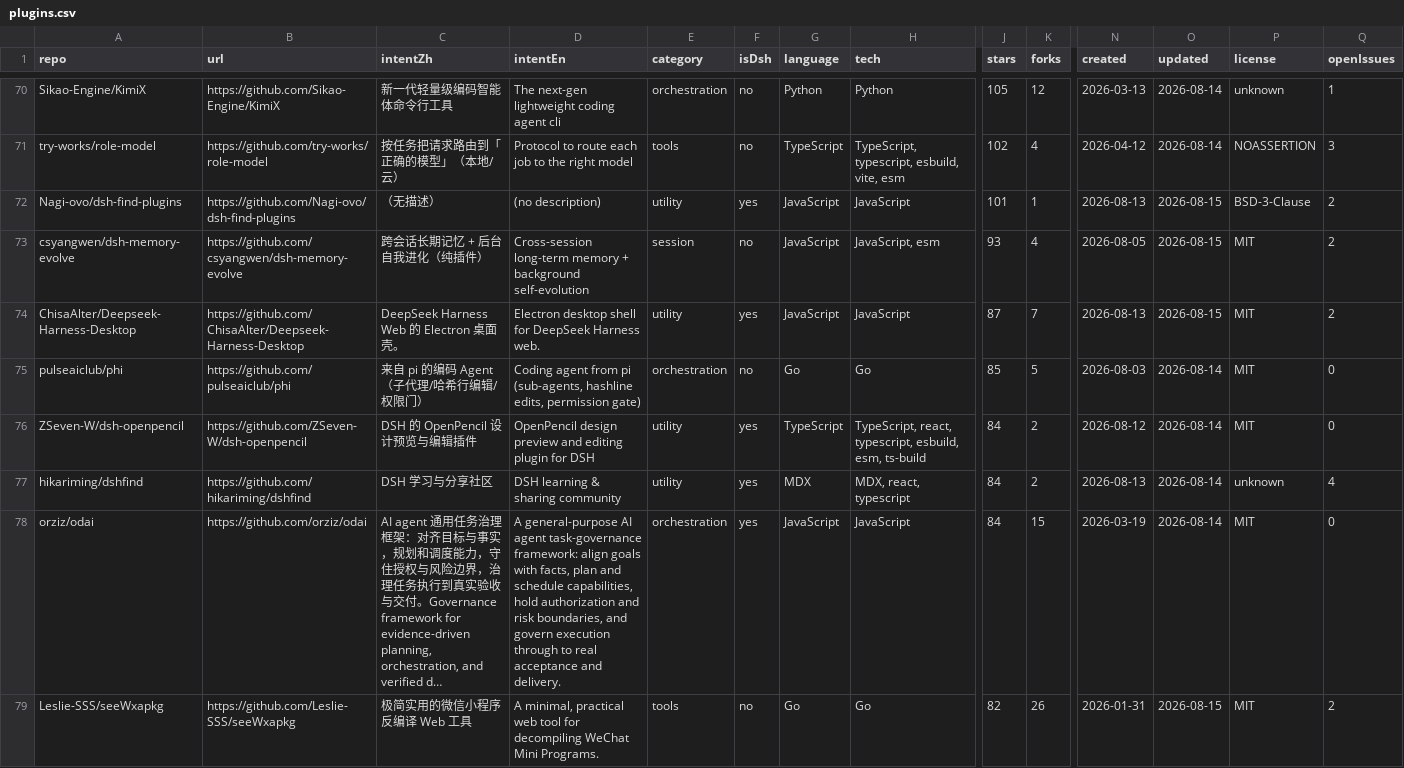
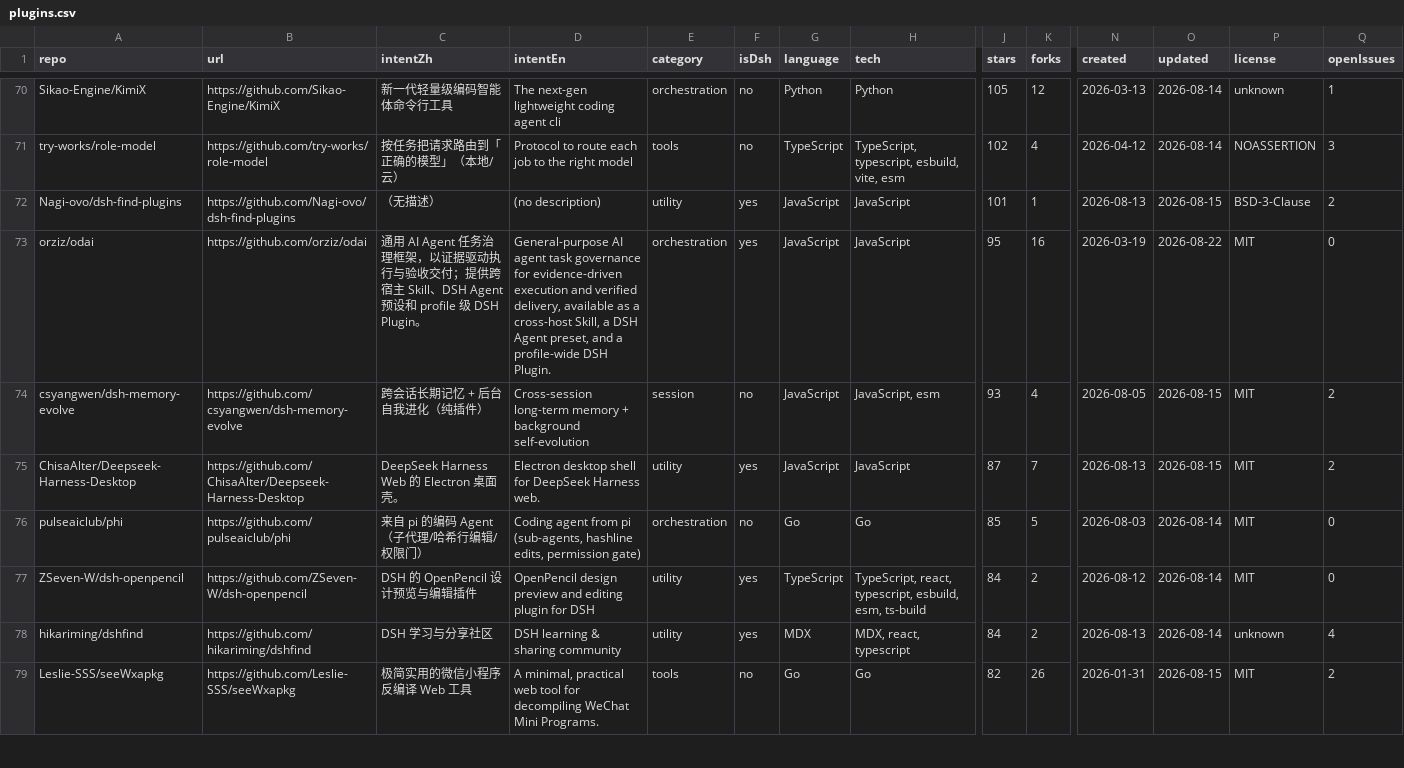
Before and after one commit to leenkcool/leenkcool.github.io, a CSV file: plugins.csv, drawn as a sheet; only a part is shown, gaps mark what is left out; removed rows and columns are numbered as before the commit, all else as after; rows hold the shown columns only; the diff names each change by its address in the sheet, - before the commit and + after, or states it on an @@ line.

Commit message:
Deploy: correct orziz/odai metadata (PR #66)
Co-authored-by: orziz <orziz@users.noreply.github.com>

```diff
--- a/plugins.csv
+++ b/plugins.csv
+row 73: orziz/odai | https://github.com/orziz/odai | 通用 AI Agent 任务治理框架，以证据驱动执行与验收交付；提供跨宿主 Skill、DSH Agent 预设和 profile 级 DSH Plugin。 | General-purpose AI agent task governance for evidence-driven execution and verified delivery, available as a cross-host Skill, a DSH Agent preset, and a profile-wide DSH Plugin. | orchestration | yes | JavaScript | JavaScript | 95 | 16 | 2026-03-19 | 2026-08-22 | MIT | 0
-row 78: orziz/odai | https://github.com/orziz/odai | AI agent 通用任务治理框架：对齐目标与事实，规划和调度能力，守住授权与风险边界，治理任务执行到真实验收与交付。Governance framework for evidence-driven planning, orchestration, and verified d… | A general-purpose AI agent task-governance framework: align goals with facts, plan and schedule capabilities, hold authorization and risk boundaries, and govern execution through to real acceptance and delivery. | orchestration | yes | JavaScript | JavaScript | 84 | 15 | 2026-03-19 | 2026-08-14 | MIT | 0
```
Also changed, not shown: 3 other files.
